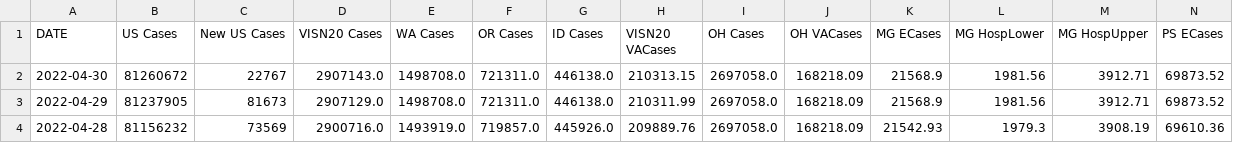
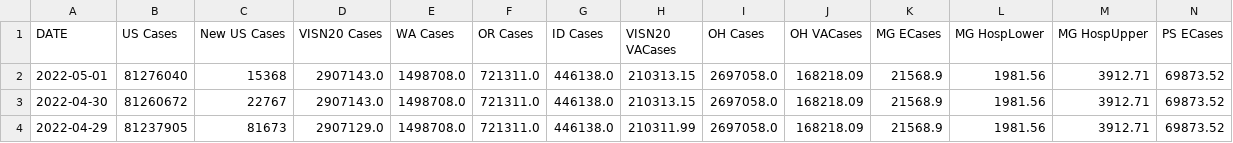
Before and after one commit to trebbag/VACovid, a CSV file: VAChart.csv, drawn as a sheet; only a part is shown; the shorter side is filled out with more unchanged rows; rows hold the shown columns only; the diff names each change by its address in the sheet, - before the commit and + after, or states it on an @@ line.

```diff
--- a/VAChart.csv
+++ b/VAChart.csv
+row 2: 2022-05-01 | 81276040 | 15368 | 2907143.0 | 1498708.0 | 721311.0 | 446138.0 | 210313.15 | 2697058.0 | 168218.09 | 21568.9 | 1981.56 | 3912.71 | 69873.52
```
Also changed, not shown: CCTVAChart2.csv, CountyVACOVID.csv.
